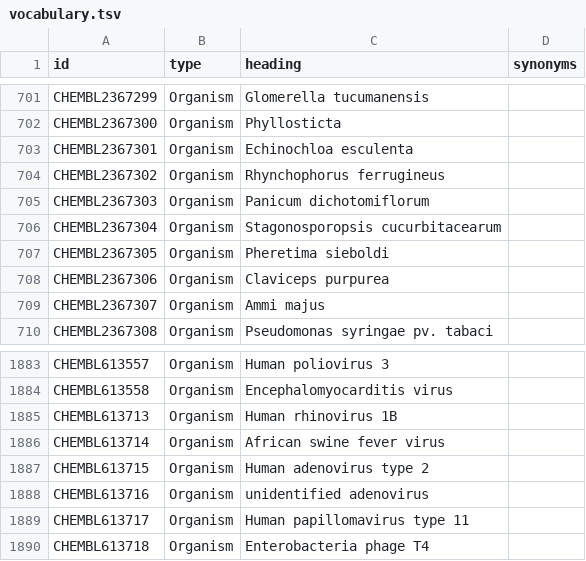
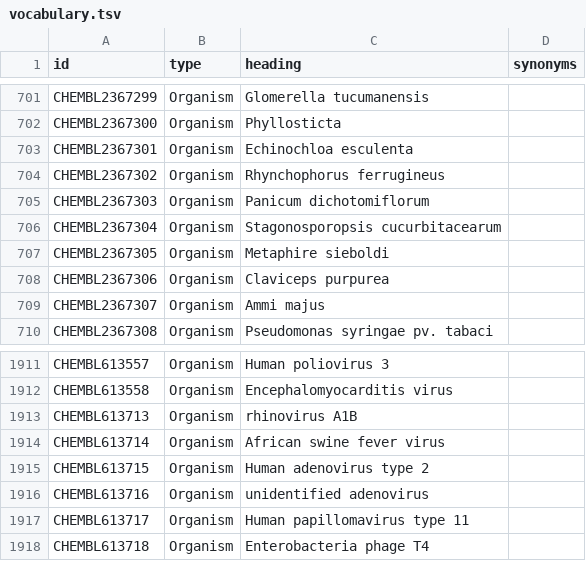
Before and after one commit to HermannKroll/NarrativeAnnotation, a TSV file: resources/vocabularies/organism/vocabulary.tsv, drawn as a sheet; only a part is shown, gaps mark what is left out; the diff covers the shown part only.

```diff
--- a/resources/vocabularies/organism/vocabulary.tsv
+++ b/resources/vocabularies/organism/vocabulary.tsv
@@ -706,3 +706,3 @@ CHEMBL2367303	Organism	Panicum dichotomiflorum
 CHEMBL2367304	Organism	Stagonosporopsis cucurbitacearum	
-CHEMBL2367305	Organism	Pheretima sieboldi	
+CHEMBL2367305	Organism	Metaphire sieboldi	
 CHEMBL2367306	Organism	Claviceps purpurea	
@@ -1884,3 +1912,3 @@ CHEMBL613557	Organism	Human poliovirus 3
 CHEMBL613558	Organism	Encephalomyocarditis virus	
-CHEMBL613713	Organism	Human rhinovirus 1B	
+CHEMBL613713	Organism	rhinovirus A1B	
 CHEMBL613714	Organism	African swine fever virus	
```
Also changed, not shown: 28 added rows elsewhere in this file, resources/vocabularies/disease/vocabulary.tsv, resources/vocabularies/labmethod/method_classification.tsv, 6 other files.
